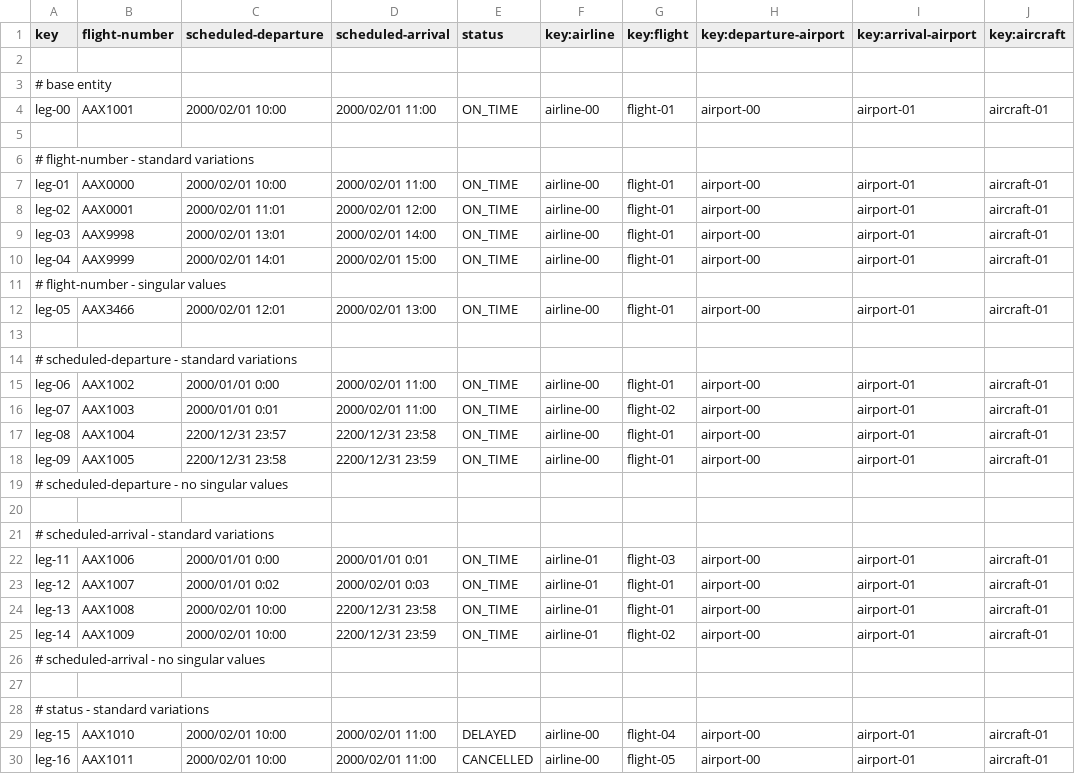
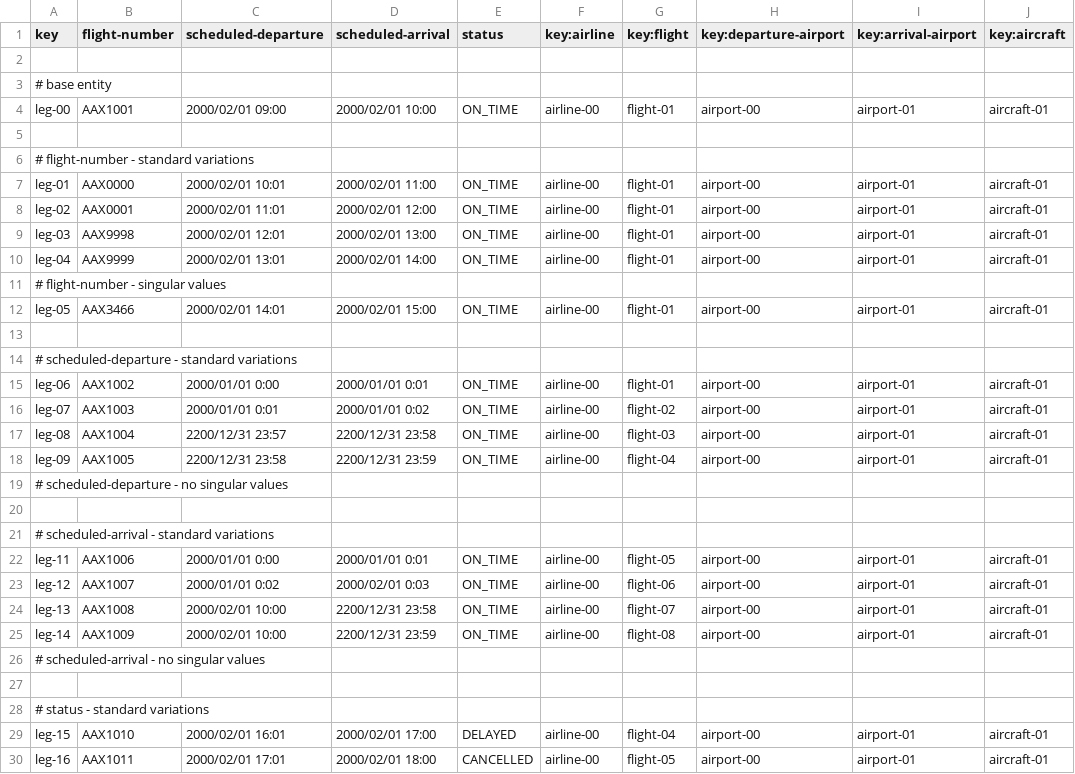
Before and after one commit to ASoult10/Acme-ANS, a CSV file: src/main/resources/WEB-INF/data/sample/leg.csv, drawn as a sheet; only a part is shown; the diff covers the shown part only.

```diff
--- a/src/main/resources/WEB-INF/data/sample/leg.csv
+++ b/src/main/resources/WEB-INF/data/sample/leg.csv
@@ -3,17 +3,17 @@ key,flight-number,scheduled-departure,scheduled-arrival,status,key:airline,key:f
 # base entity
-leg-00,AAX1001,2000/02/01 10:00,2000/02/01 11:00,ON_TIME,airline-00,flight-01,airport-00,airport-01,aircraft-01
+leg-00,AAX1001,2000/02/01 09:00,2000/02/01 10:00,ON_TIME,airline-00,flight-01,airport-00,airport-01,aircraft-01
 
 # flight-number - standard variations
-leg-01,AAX0000,2000/02/01 10:00,2000/02/01 11:00,ON_TIME,airline-00,flight-01,airport-00,airport-01,aircraft-01
+leg-01,AAX0000,2000/02/01 10:01,2000/02/01 11:00,ON_TIME,airline-00,flight-01,airport-00,airport-01,aircraft-01
 leg-02,AAX0001,2000/02/01 11:01,2000/02/01 12:00,ON_TIME,airline-00,flight-01,airport-00,airport-01,aircraft-01
-leg-03,AAX9998,2000/02/01 13:01,2000/02/01 14:00,ON_TIME,airline-00,flight-01,airport-00,airport-01,aircraft-01
-leg-04,AAX9999,2000/02/01 14:01,2000/02/01 15:00,ON_TIME,airline-00,flight-01,airport-00,airport-01,aircraft-01
+leg-03,AAX9998,2000/02/01 12:01,2000/02/01 13:00,ON_TIME,airline-00,flight-01,airport-00,airport-01,aircraft-01
+leg-04,AAX9999,2000/02/01 13:01,2000/02/01 14:00,ON_TIME,airline-00,flight-01,airport-00,airport-01,aircraft-01
 # flight-number - singular values
-leg-05,AAX3466,2000/02/01 12:01,2000/02/01 13:00,ON_TIME,airline-00,flight-01,airport-00,airport-01,aircraft-01
+leg-05,AAX3466,2000/02/01 14:01,2000/02/01 15:00,ON_TIME,airline-00,flight-01,airport-00,airport-01,aircraft-01
 
 # scheduled-departure - standard variations
-leg-06,AAX1002,2000/01/01 0:00,2000/02/01 11:00,ON_TIME,airline-00,flight-01,airport-00,airport-01,aircraft-01
-leg-07,AAX1003,2000/01/01 0:01,2000/02/01 11:00,ON_TIME,airline-00,flight-02,airport-00,airport-01,aircraft-01
-leg-08,AAX1004,2200/12/31 23:57,2200/12/31 23:58,ON_TIME,airline-00,flight-01,airport-00,airport-01,aircraft-01
-leg-09,AAX1005,2200/12/31 23:58,2200/12/31 23:59,ON_TIME,airline-00,flight-01,airport-00,airport-01,aircraft-01
+leg-06,AAX1002,2000/01/01 0:00,2000/01/01 0:01,ON_TIME,airline-00,flight-01,airport-00,airport-01,aircraft-01
+leg-07,AAX1003,2000/01/01 0:01,2000/01/01 0:02,ON_TIME,airline-00,flight-02,airport-00,airport-01,aircraft-01
+leg-08,AAX1004,2200/12/31 23:57,2200/12/31 23:58,ON_TIME,airline-00,flight-03,airport-00,airport-01,aircraft-01
+leg-09,AAX1005,2200/12/31 23:58,2200/12/31 23:59,ON_TIME,airline-00,flight-04,airport-00,airport-01,aircraft-01
 # scheduled-departure - no singular values
@@ -21,6 +21,6 @@ leg-09,AAX1005,2200/12/31 23:58,2200/12/31 23:59,ON_TIME,airline-00,flight-01,ai
 # scheduled-arrival - standard variations
-leg-11,AAX1006,2000/01/01 0:00,2000/01/01 0:01,ON_TIME,airline-01,flight-03,airport-00,airport-01,aircraft-01
-leg-12,AAX1007,2000/01/01 0:02,2000/02/01 0:03,ON_TIME,airline-01,flight-01,airport-00,airport-01,aircraft-01
-leg-13,AAX1008,2000/02/01 10:00,2200/12/31 23:58,ON_TIME,airline-01,flight-01,airport-00,airport-01,aircraft-01
-leg-14,AAX1009,2000/02/01 10:00,2200/12/31 23:59,ON_TIME,airline-01,flight-02,airport-00,airport-01,aircraft-01
+leg-11,AAX1006,2000/01/01 0:00,2000/01/01 0:01,ON_TIME,airline-00,flight-05,airport-00,airport-01,aircraft-01
+leg-12,AAX1007,2000/01/01 0:02,2000/02/01 0:03,ON_TIME,airline-00,flight-06,airport-00,airport-01,aircraft-01
+leg-13,AAX1008,2000/02/01 10:00,2200/12/31 23:58,ON_TIME,airline-00,flight-07,airport-00,airport-01,aircraft-01
+leg-14,AAX1009,2000/02/01 10:00,2200/12/31 23:59,ON_TIME,airline-00,flight-08,airport-00,airport-01,aircraft-01
 # scheduled-arrival - no singular values
@@ -28,3 +28,3 @@ leg-14,AAX1009,2000/02/01 10:00,2200/12/31 23:59,ON_TIME,airline-01,flight-02,ai
 # status - standard variations
-leg-15,AAX1010,2000/02/01 10:00,2000/02/01 11:00,DELAYED,airline-00,flight-04,airport-00,airport-01,aircraft-01
-leg-16,AAX1011,2000/02/01 10:00,2000/02/01 11:00,CANCELLED,airline-00,flight-05,airport-00,airport-01,aircraft-01
+leg-15,AAX1010,2000/02/01 16:01,2000/02/01 17:00,DELAYED,airline-00,flight-04,airport-00,airport-01,aircraft-01
+leg-16,AAX1011,2000/02/01 17:01,2000/02/01 18:00,CANCELLED,airline-00,flight-05,airport-00,airport-01,aircraft-01
```
Also changed, not shown: 15 edited cells elsewhere in this file, 2 other files.
